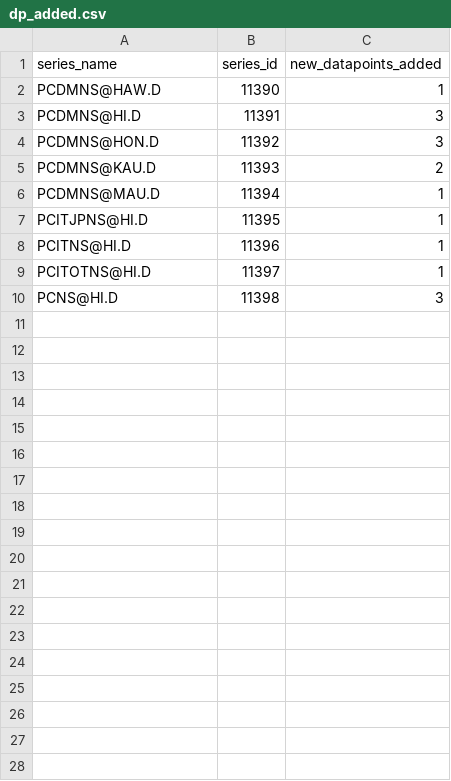
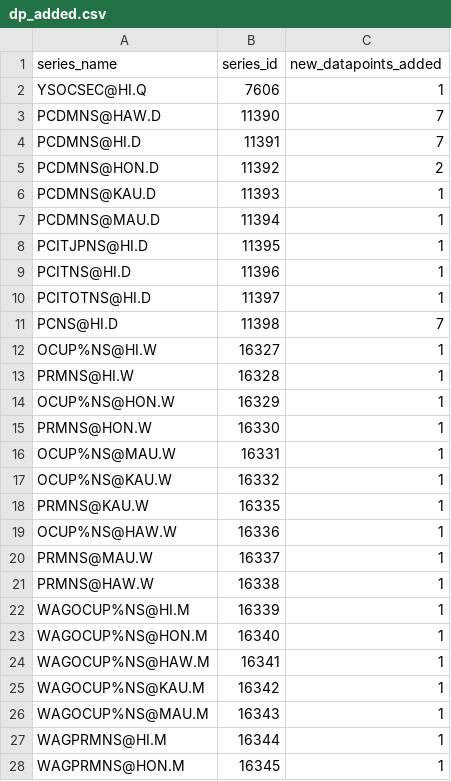
Before and after one commit to bentut/udaman, a CSV file: public/dp_added.csv, drawn as a sheet; only a part is shown; the diff covers the shown part only.

```diff
--- a/public/dp_added.csv
+++ b/public/dp_added.csv
@@ -1,6 +1,7 @@
 series_name,series_id,new_datapoints_added
-PCDMNS@HAW.D,11390,1
-PCDMNS@HI.D,11391,3
-PCDMNS@HON.D,11392,3
-PCDMNS@KAU.D,11393,2
+YSOCSEC@HI.Q,7606,1
+PCDMNS@HAW.D,11390,7
+PCDMNS@HI.D,11391,7
+PCDMNS@HON.D,11392,2
+PCDMNS@KAU.D,11393,1
 PCDMNS@MAU.D,11394,1
@@ -9,2 +10,19 @@ PCITNS@HI.D,11396,1
 PCITOTNS@HI.D,11397,1
-PCNS@HI.D,11398,3
+PCNS@HI.D,11398,7
+OCUP%NS@HI.W,16327,1
+PRMNS@HI.W,16328,1
+OCUP%NS@HON.W,16329,1
+PRMNS@HON.W,16330,1
+OCUP%NS@MAU.W,16331,1
+OCUP%NS@KAU.W,16332,1
+PRMNS@KAU.W,16335,1
+OCUP%NS@HAW.W,16336,1
+PRMNS@MAU.W,16337,1
+PRMNS@HAW.W,16338,1
+WAGOCUP%NS@HI.M,16339,1
+WAGOCUP%NS@HON.M,16340,1
+WAGOCUP%NS@HAW.M,16341,1
+WAGOCUP%NS@KAU.M,16342,1
+WAGOCUP%NS@MAU.M,16343,1
+WAGPRMNS@HI.M,16344,1
+WAGPRMNS@HON.M,16345,1
```
Also changed, not shown: 3 added rows elsewhere in this file, public/download_results.csv, public/rake_time.csv, 6 other files.
